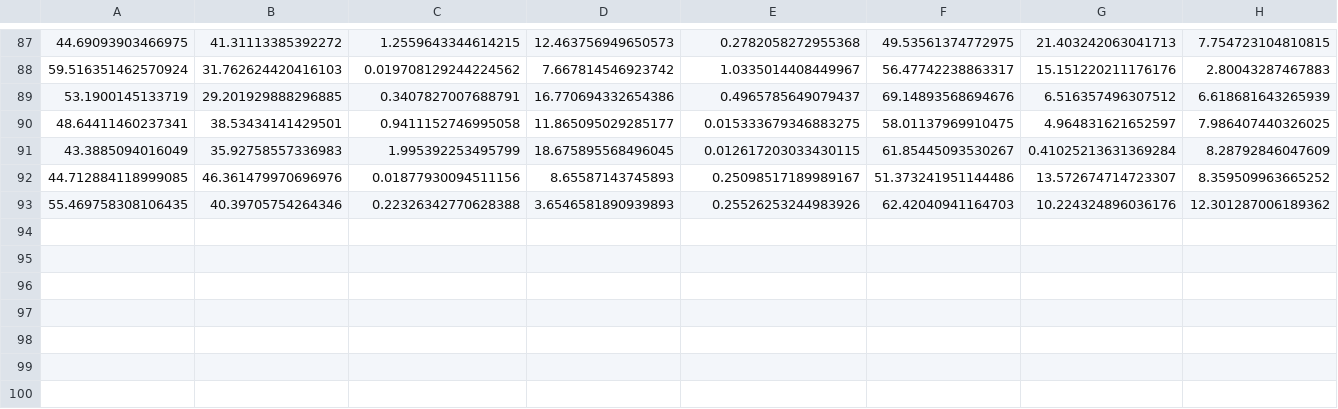
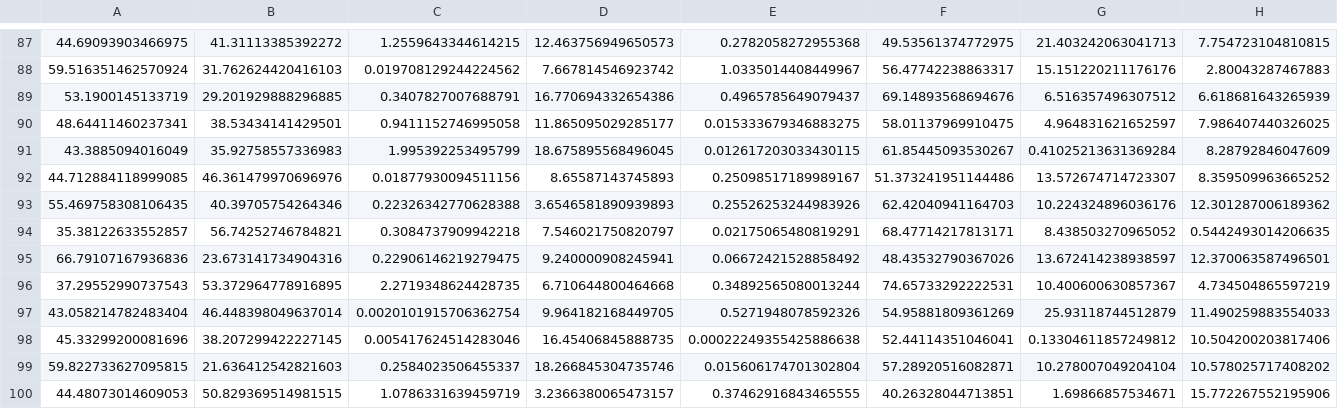
Before and after one commit to magisterka-evolution-strategies/The-Use-of-Evolution-Strategies-to-Optimize-the-Capital-and-Property-Structure-of-the-Enterprise, a CSV file: Code/data/start_companies.csv, drawn as a sheet; only a part is shown, gaps mark what is left out; rows hold the shown columns only; the diff names each change by its address in the sheet, - before the commit and + after, or states it on an @@ line.

Commit message:
Start population generated - 100 individuals.

```diff
--- a/Code/data/start_companies.csv
+++ b/Code/data/start_companies.csv
+row 94: 35.38122633552857 | 56.74252746784821 | 0.3084737909942218 | 7.546021750820797 | 0.02175065480819291 | 68.47714217813171 | 8.438503270965052 | 0.5442493014206635
+row 95: 66.79107167936836 | 23.673141734904316 | 0.22906146219279475 | 9.240000908245941 | 0.06672421528858492 | 48.43532790367026 | 13.672414238938597 | 12.370063587496501
+row 96: 37.29552990737543 | 53.372964778916895 | 2.2719348624428735 | 6.710644800464668 | 0.34892565080013244 | 74.65733292222531 | 10.400600630857367 | 4.734504865597219
+row 97: 43.058214782483404 | 46.448398049637014 | 0.0020101915706362754 | 9.964182168449705 | 0.5271948078592326 | 54.95881809361269 | 25.93118744512879 | 11.490259883554033
+row 98: 45.33299200081696 | 38.207299422227145 | 0.005417624514283046 | 16.45406845888735 | 0.00022249355425886638 | 52.44114351046041 | 0.13304611857249812 | 10.504200203817406
+row 99: 59.822733627095815 | 21.636412542821603 | 0.2584023506455337 | 18.266845304735746 | 0.015606174701302804 | 57.28920516082871 | 10.278007049204104 | 10.578025717408202
+row 100: 44.48073014609053 | 50.829369514981515 | 1.0786331639459719 | 3.2366380065473157 | 0.37462916843465555 | 40.26328044713851 | 1.69866857534671 | 15.772267552195906
```
